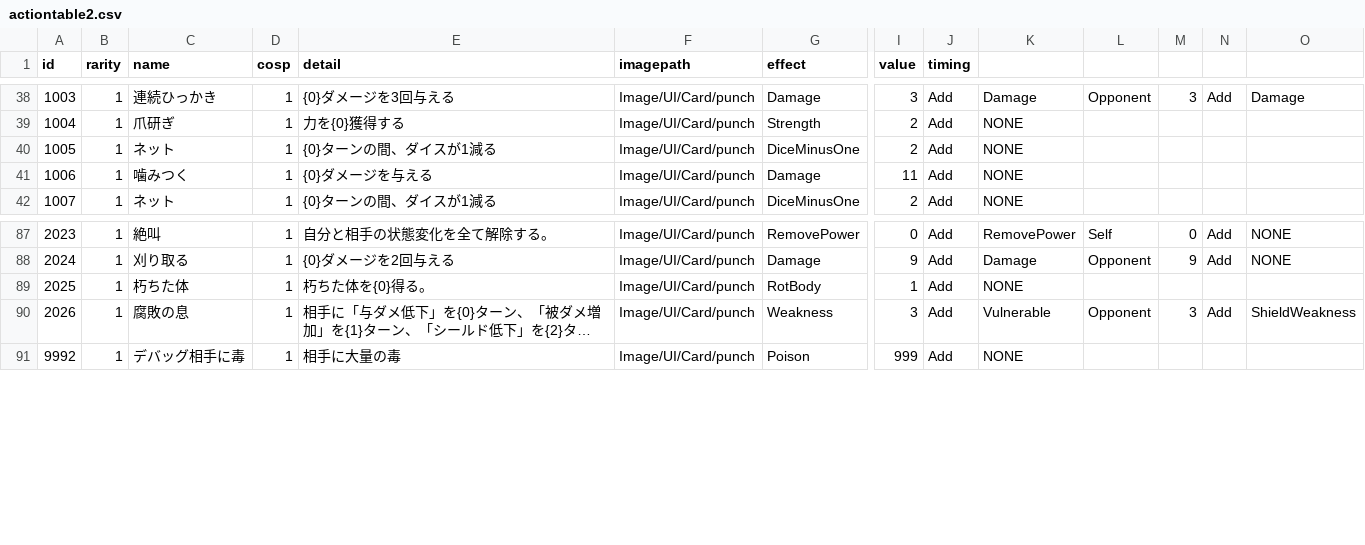
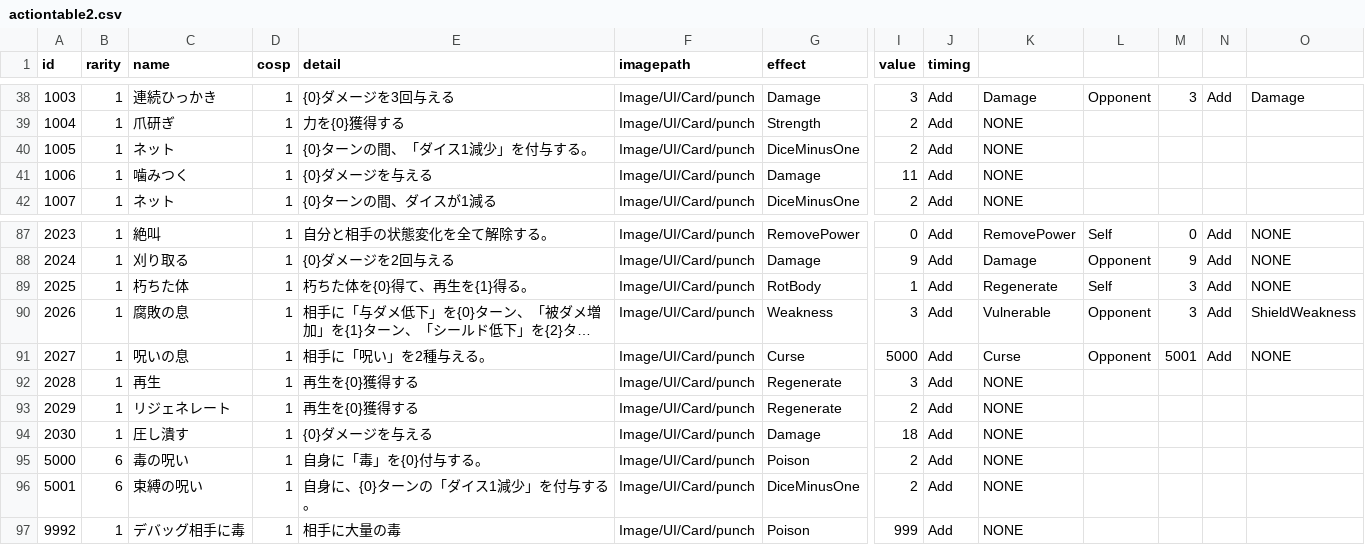
Before and after one commit to yamashita8655/STSLike, a CSV file: Assets/Resources/Csv/actiontable2.csv, drawn as a sheet; only a part is shown, gaps mark what is left out; long unchanged cells end in …; rows hold the shown columns only; the diff names each change by its address in the sheet, - before the commit and + after, or states it on an @@ line.

```diff
--- a/Assets/Resources/Csv/actiontable2.csv
+++ b/Assets/Resources/Csv/actiontable2.csv
-E40 (detail): {0}ターンの間、ダイスが1減る
+E40 (detail): {0}ターンの間、「ダイス1減少」を付与する。
-E89 (detail): 朽ちた体を{0}得る。
+E89 (detail): 朽ちた体を{0}得て、再生を{1}得る。
-K89: NONE
+K89: Regenerate
-L89: (empty)
+L89: Self
-M89: (empty)
+M89: 3
-N89: (empty)
+N89: Add
-O89: (empty)
+O89: NONE
+row 91: 2027 | 1 | 呪いの息 | 1 | 相手に「呪い」を2種与える。 | Image/UI/Card/punch | Curse | 5000 | Add | Curse | Opponent | 5001 | Add | NONE
+row 92: 2028 | 1 | 再生 | 1 | 再生を{0}獲得する | Image/UI/Card/punch | Regenerate | 3 | Add | NONE
+row 93: 2029 | 1 | リジェネレート | 1 | 再生を{0}獲得する | Image/UI/Card/punch | Regenerate | 2 | Add | NONE
+row 94: 2030 | 1 | 圧し潰す | 1 | {0}ダメージを与える | Image/UI/Card/punch | Damage | 18 | Add | NONE
+row 95: 5000 | 6 | 毒の呪い | 1 | 自身に「毒」を{0}付与する。 | Image/UI/Card/punch | Poison | 2 | Add | NONE
+row 96: 5001 | 6 | 束縛の呪い | 1 | 自身に、{0}ターンの「ダイス1減少」を付与する。 | Image/UI/Card/punch | DiceMinusOne | 2 | Add | NONE
```
Also changed, not shown: Assets/Resources/Csv/enemyaitable.csv, 24 other files.
